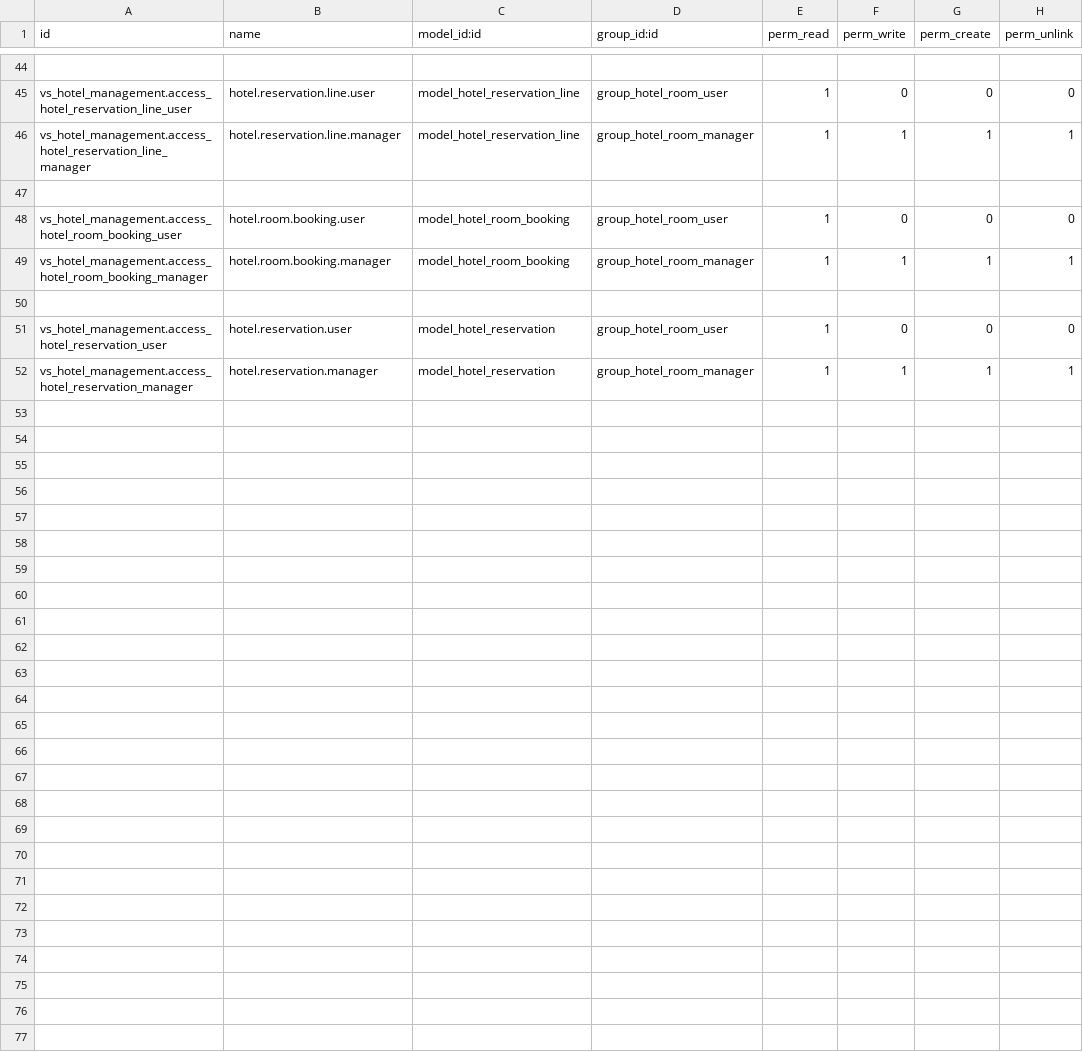
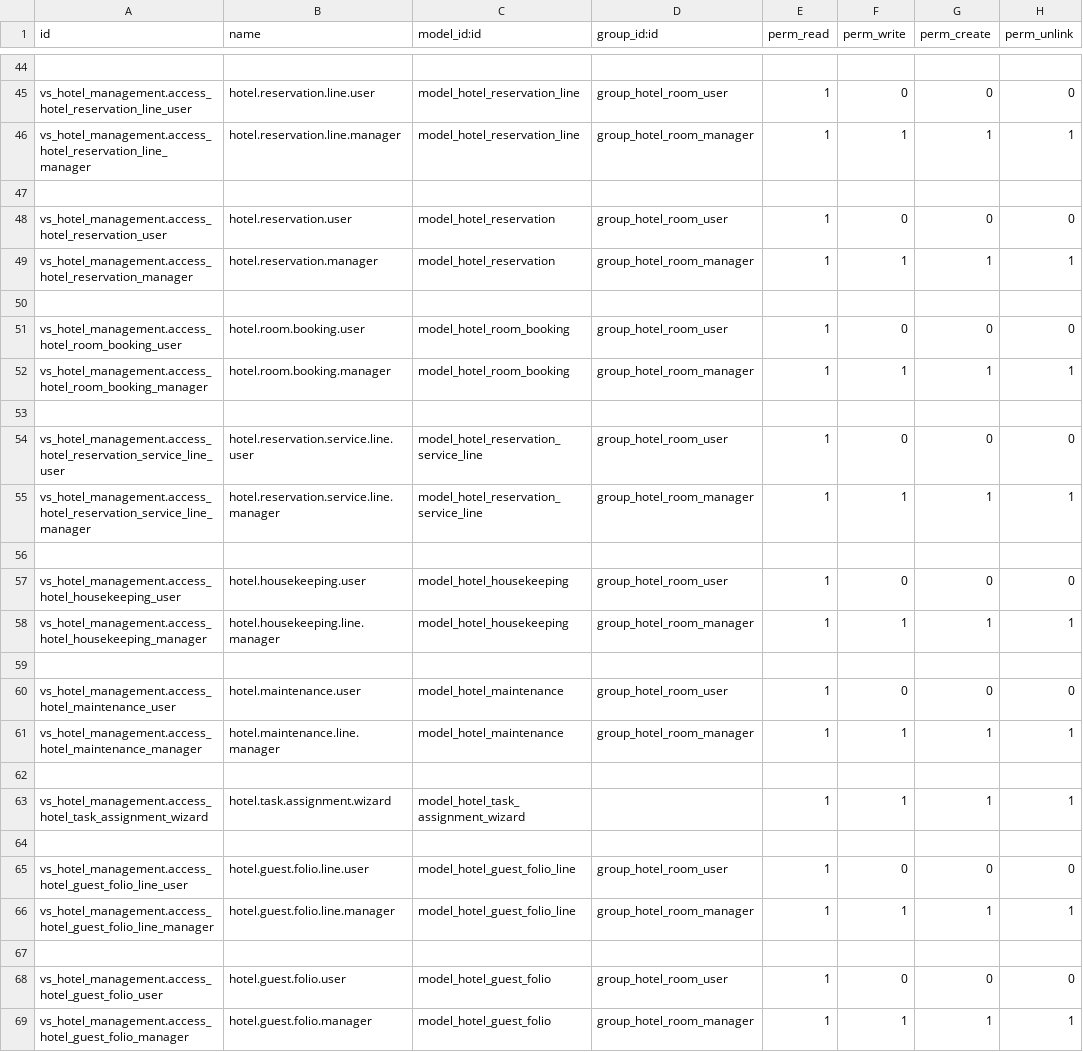
Before and after one commit to Musha456/veritiesoft, a CSV file: vs_hotel_management/security/ir.model.access.csv, drawn as a sheet; only a part is shown, gaps mark what is left out.

Commit message:
Reservation is added

```diff
--- a/vs_hotel_management/security/ir.model.access.csv
+++ b/vs_hotel_management/security/ir.model.access.csv
@@ -47,2 +47,5 @@ vs_hotel_management.access_hotel_reservation_line_manager,hotel.reservation.line
 
+vs_hotel_management.access_hotel_reservation_user,hotel.reservation.user,model_hotel_reservation,group_hotel_room_user,1,0,0,0
+vs_hotel_management.access_hotel_reservation_manager,hotel.reservation.manager,model_hotel_reservation,group_hotel_room_manager,1,1,1,1
+
 vs_hotel_management.access_hotel_room_booking_user,hotel.room.booking.user,model_hotel_room_booking,group_hotel_room_user,1,0,0,0
@@ -50,3 +53,17 @@ vs_hotel_management.access_hotel_room_booking_manager,hotel.room.booking.manager
 
-vs_hotel_management.access_hotel_reservation_user,hotel.reservation.user,model_hotel_reservation,group_hotel_room_user,1,0,0,0
-vs_hotel_management.access_hotel_reservation_manager,hotel.reservation.manager,model_hotel_reservation,group_hotel_room_manager,1,1,1,1
+vs_hotel_management.access_hotel_reservation_service_line_user,hotel.reservation.service.line.user,model_hotel_reservation_service_line,group_hotel_room_user,1,0,0,0
+vs_hotel_management.access_hotel_reservation_service_line_manager,hotel.reservation.service.line.manager,model_hotel_reservation_service_line,group_hotel_room_manager,1,1,1,1
+
+vs_hotel_management.access_hotel_housekeeping_user,hotel.housekeeping.user,model_hotel_housekeeping,group_hotel_room_user,1,0,0,0
+vs_hotel_management.access_hotel_housekeeping_manager,hotel.housekeeping.line.manager,model_hotel_housekeeping,group_hotel_room_manager,1,1,1,1
+
+vs_hotel_management.access_hotel_maintenance_user,hotel.maintenance.user,model_hotel_maintenance,group_hotel_room_user,1,0,0,0
+vs_hotel_management.access_hotel_maintenance_manager,hotel.maintenance.line.manager,model_hotel_maintenance,group_hotel_room_manager,1,1,1,1
+
+vs_hotel_management.access_hotel_task_assignment_wizard,hotel.task.assignment.wizard,model_hotel_task_assignment_wizard,,1,1,1,1
+
+vs_hotel_management.access_hotel_guest_folio_line_user,hotel.guest.folio.line.user,model_hotel_guest_folio_line,group_hotel_room_user,1,0,0,0
+vs_hotel_management.access_hotel_guest_folio_line_manager,hotel.guest.folio.line.manager,model_hotel_guest_folio_line,group_hotel_room_manager,1,1,1,1
+
+vs_hotel_management.access_hotel_guest_folio_user,hotel.guest.folio.user,model_hotel_guest_folio,group_hotel_room_user,1,0,0,0
+vs_hotel_management.access_hotel_guest_folio_manager,hotel.guest.folio.manager,model_hotel_guest_folio,group_hotel_room_manager,1,1,1,1
```
Also changed, not shown: 37 other files.
